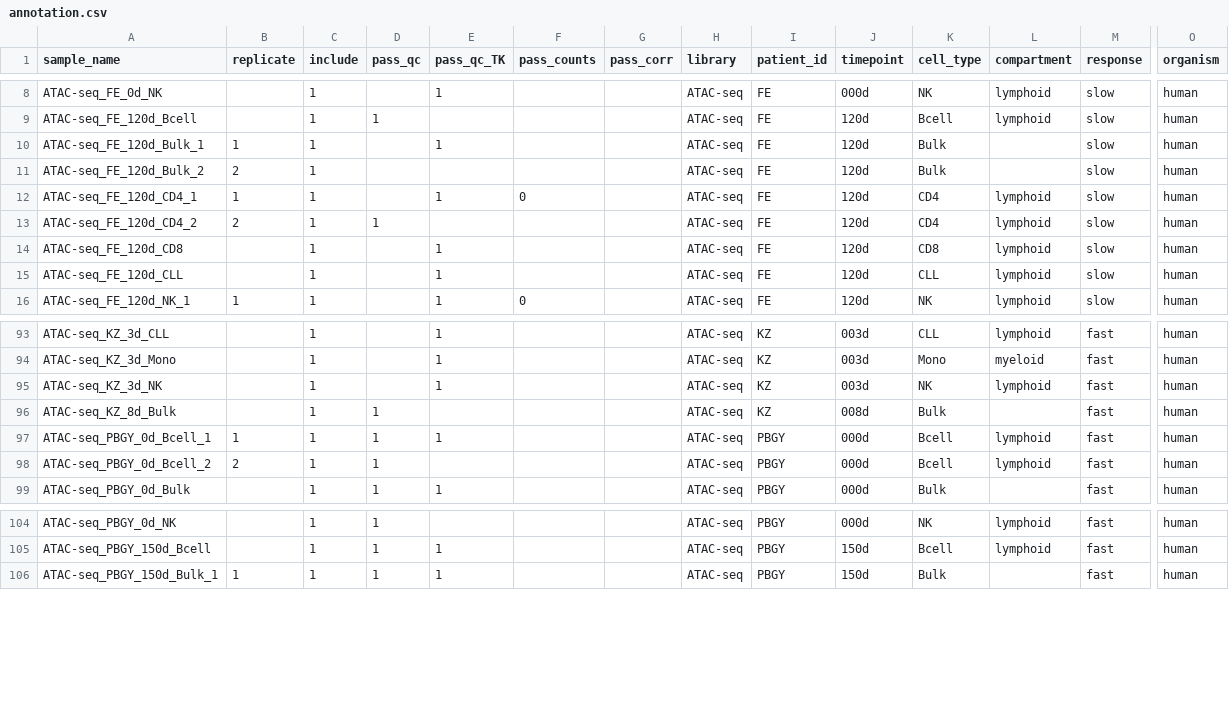
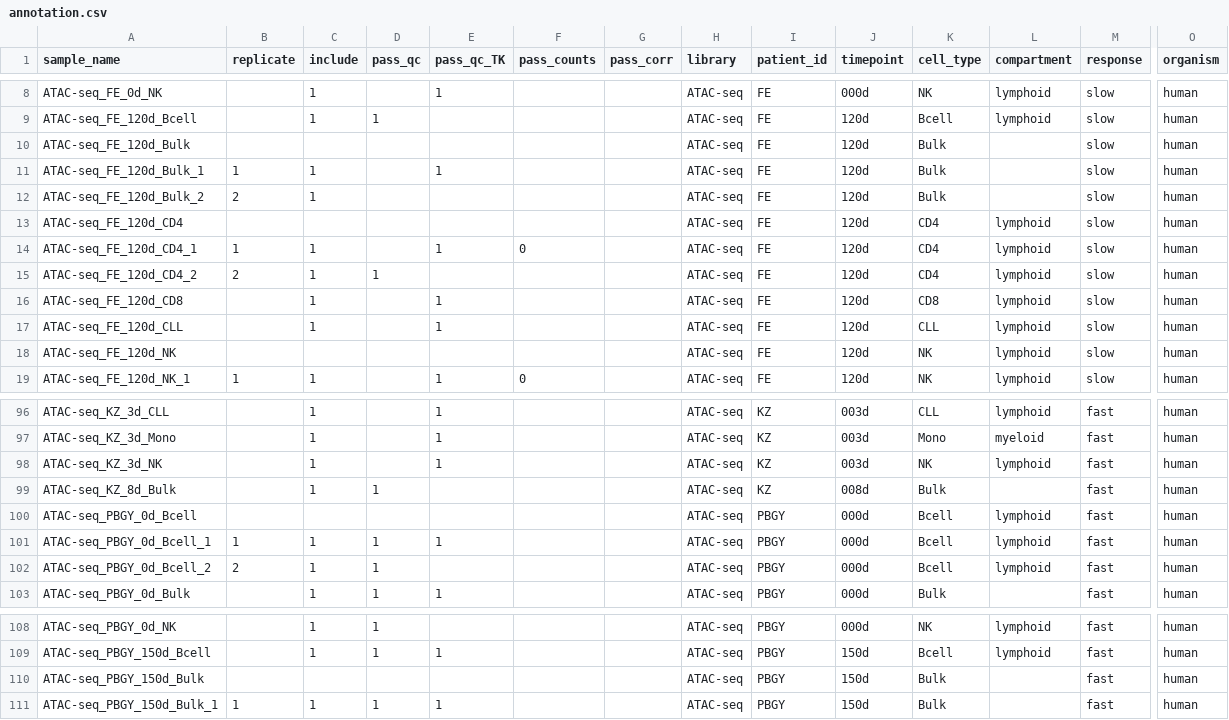
Before and after one commit to epigen/cll-ibrutinib_time, a CSV file: metadata/annotation.csv, drawn as a sheet; only a part is shown, gaps mark what is left out; rows hold the shown columns only; the diff names each change by its address in the sheet, - before the commit and + after, or states it on an @@ line.

Commit message:
update annotation and its viz

```diff
--- a/metadata/annotation.csv
+++ b/metadata/annotation.csv
+row 10: ATAC-seq_FE_120d_Bulk |  |  |  |  |  |  | ATAC-seq | FE | 120d | Bulk |  | slow | human
+row 13: ATAC-seq_FE_120d_CD4 |  |  |  |  |  |  | ATAC-seq | FE | 120d | CD4 | lymphoid | slow | human
+row 18: ATAC-seq_FE_120d_NK |  |  |  |  |  |  | ATAC-seq | FE | 120d | NK | lymphoid | slow | human
+row 100: ATAC-seq_PBGY_0d_Bcell |  |  |  |  |  |  | ATAC-seq | PBGY | 000d | Bcell | lymphoid | fast | human
+row 110: ATAC-seq_PBGY_150d_Bulk |  |  |  |  |  |  | ATAC-seq | PBGY | 150d | Bulk |  | fast | human
```
Also changed, not shown: metadata/merge_table.csv, 1 other file.
